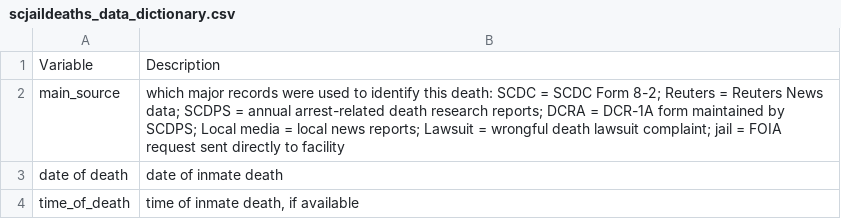
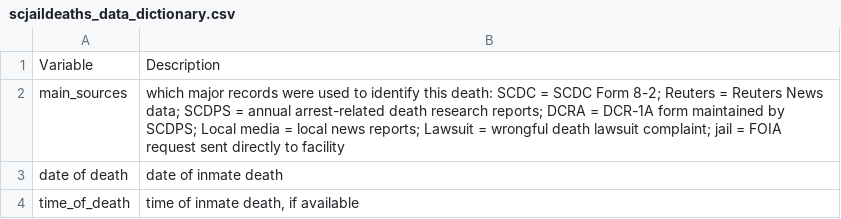
Before and after one commit to islandpacket/SCjaildeaths, a CSV file: scjaildeaths_data_dictionary.csv, drawn as a sheet; only a part is shown.

Commit message:
fix typo

```diff
--- a/scjaildeaths_data_dictionary.csv
+++ b/scjaildeaths_data_dictionary.csv
@@ -1,3 +1,3 @@
 Variable,Description
-main_source,which major records were used to identify this death: SCDC = SCDC Form 8-2; Reuters = Reuters News data; SCDPS = annual arrest-related death research reports; DCRA = DCR-1A form maintained by SCDPS; Local media = local news reports; Lawsuit = wrongful death lawsuit complaint; jail = FOIA request sent directly to facility
+main_sources,which major records were used to identify this death: SCDC = SCDC Form 8-2; Reuters = Reuters News data; SCDPS = annual arrest-related death research reports; DCRA = DCR-1A form maintained by SCDPS; Local media = local news reports; Lawsuit = wrongful death lawsuit complaint; jail = FOIA request sent directly to facility
 date of death,date of inmate death
```
